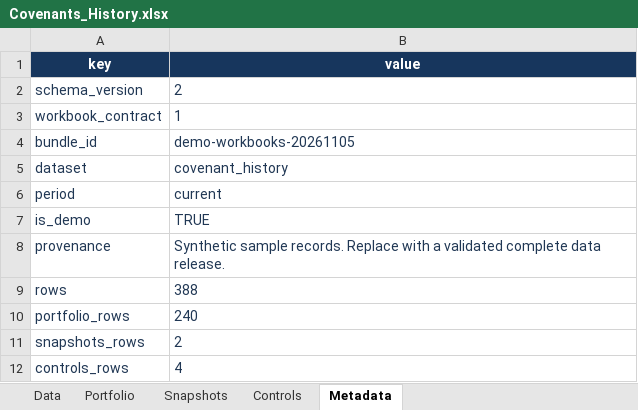
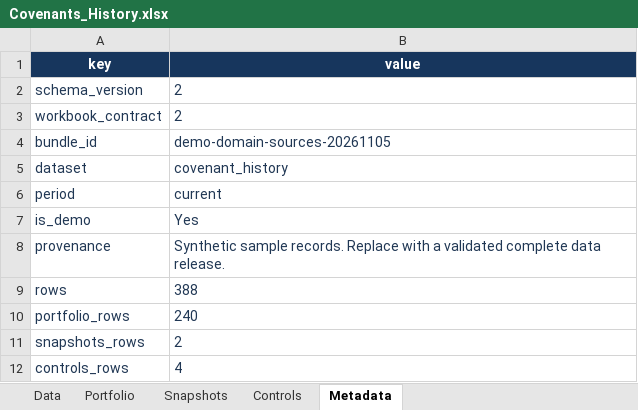
Before and after one commit to bobirrahmatov/lending-analytics, an Excel workbook: attachments/Covenants_History.xlsx, sheet Metadata, drawn as a sheet; values as stored, in another font and other column widths than the file's, no borders; the diff names each change by its address in the sheet, - before the commit and + after, or states it on an @@ line.

Commit message:
Correct domain source mappings and use Yes No Excel flags

```diff
--- a/attachments/Covenants_History.xlsx (sheet Metadata)
+++ b/attachments/Covenants_History.xlsx (sheet Metadata)
-B3 (value): 1
+B3 (value): 2
-B4 (value): demo-workbooks-20261105
+B4 (value): demo-domain-sources-20261105
-B7 (value): TRUE
+B7 (value): Yes
```
Also changed, not shown: sheet Portfolio, sheet Data, sheet Snapshots, attachments/Documents.xlsx, attachments/Insurances_current.xlsx, 41 other files.
